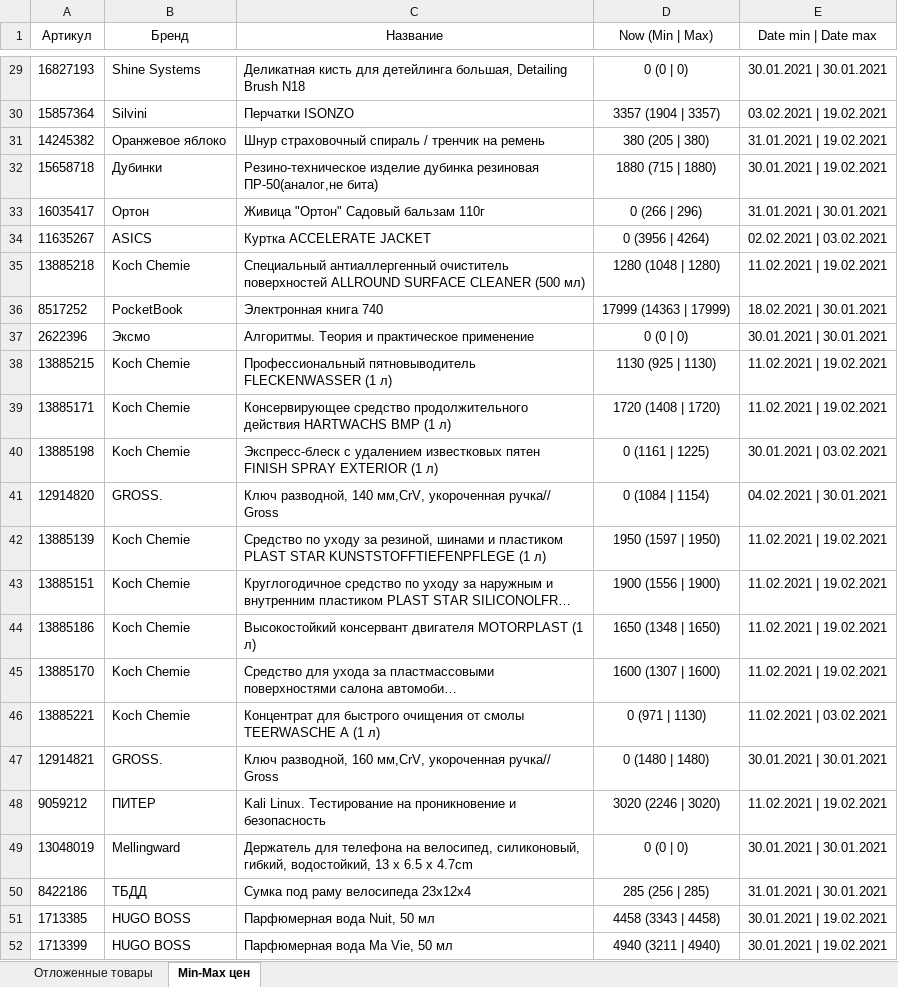
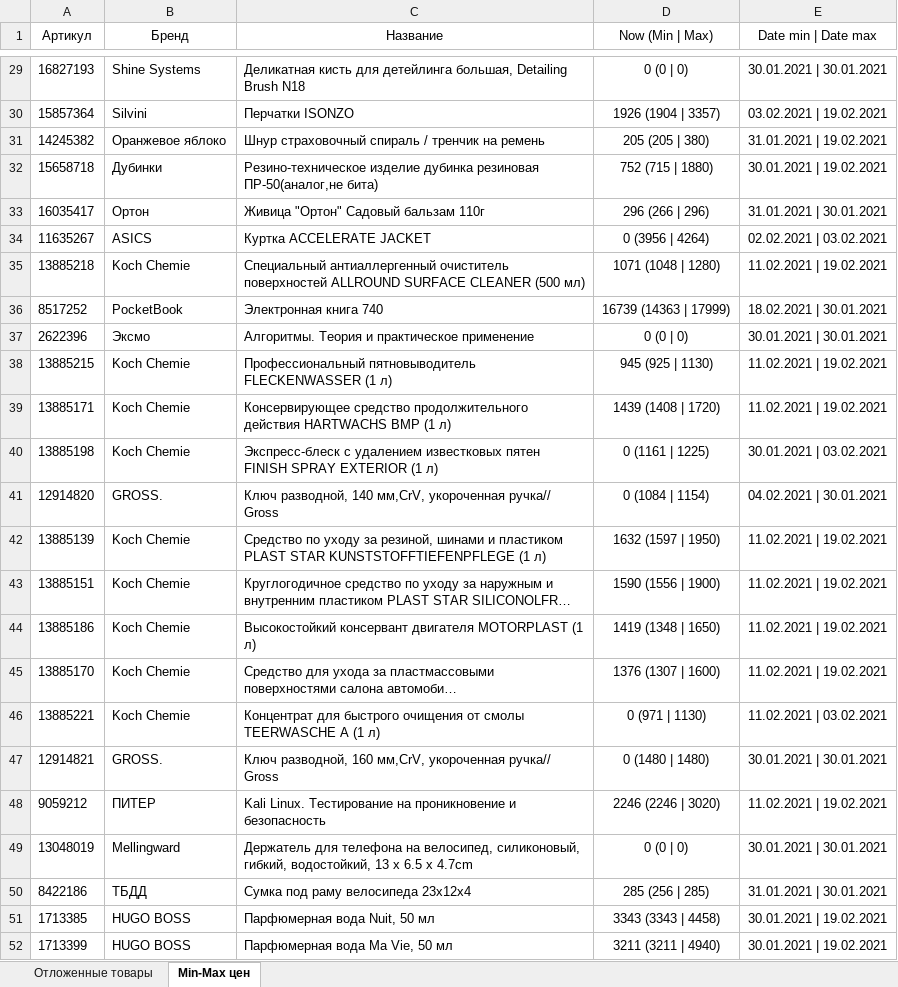
Before and after one commit to Voyager101pw/scraping-wildberries, an Excel workbook: WildBerries.xlsx, sheet Min-Max цен, drawn as a sheet; only a part is shown, gaps mark what is left out; long unchanged cells end in …; values as stored, in another font and other column widths than the file's, no borders; the diff covers the shown part only; the diff names each change by its address in the sheet, - before the commit and + after, or states it on an @@ line.

```diff
--- a/WildBerries.xlsx (sheet Min-Max цен)
+++ b/WildBerries.xlsx (sheet Min-Max цен)
-D30 (Now (Min | Max)): 3357 (1904 | 3357)
+D30 (Now (Min | Max)): 1926 (1904 | 3357)
-D31 (Now (Min | Max)): 380 (205 | 380)
+D31 (Now (Min | Max)): 205 (205 | 380)
-D32 (Now (Min | Max)): 1880 (715 | 1880)
+D32 (Now (Min | Max)): 752 (715 | 1880)
-D33 (Now (Min | Max)): 0 (266 | 296)
+D33 (Now (Min | Max)): 296 (266 | 296)
-D35 (Now (Min | Max)): 1280 (1048 | 1280)
+D35 (Now (Min | Max)): 1071 (1048 | 1280)
-D36 (Now (Min | Max)): 17999 (14363 | 17999)
+D36 (Now (Min | Max)): 16739 (14363 | 17999)
-D38 (Now (Min | Max)): 1130 (925 | 1130)
+D38 (Now (Min | Max)): 945 (925 | 1130)
-D39 (Now (Min | Max)): 1720 (1408 | 1720)
+D39 (Now (Min | Max)): 1439 (1408 | 1720)
-D42 (Now (Min | Max)): 1950 (1597 | 1950)
+D42 (Now (Min | Max)): 1632 (1597 | 1950)
-D43 (Now (Min | Max)): 1900 (1556 | 1900)
+D43 (Now (Min | Max)): 1590 (1556 | 1900)
-D44 (Now (Min | Max)): 1650 (1348 | 1650)
+D44 (Now (Min | Max)): 1419 (1348 | 1650)
-D45 (Now (Min | Max)): 1600 (1307 | 1600)
+D45 (Now (Min | Max)): 1376 (1307 | 1600)
-D48 (Now (Min | Max)): 3020 (2246 | 3020)
+D48 (Now (Min | Max)): 2246 (2246 | 3020)
-D51 (Now (Min | Max)): 4458 (3343 | 4458)
+D51 (Now (Min | Max)): 3343 (3343 | 4458)
-D52 (Now (Min | Max)): 4940 (3211 | 4940)
+D52 (Now (Min | Max)): 3211 (3211 | 4940)
```
Also changed, not shown: 1 added row, 1 removed row and 24 edited cells elsewhere in this sheet, sheet Отложенные товары.
